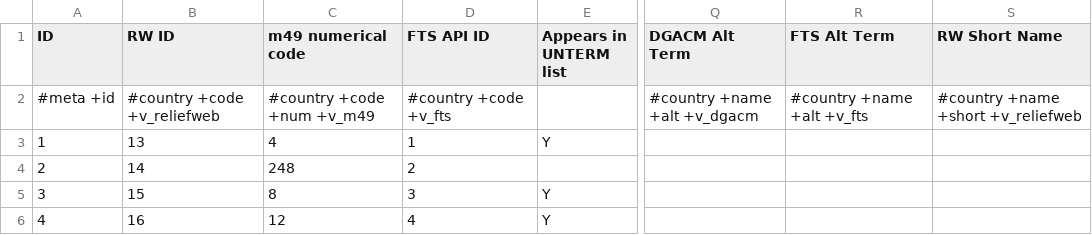
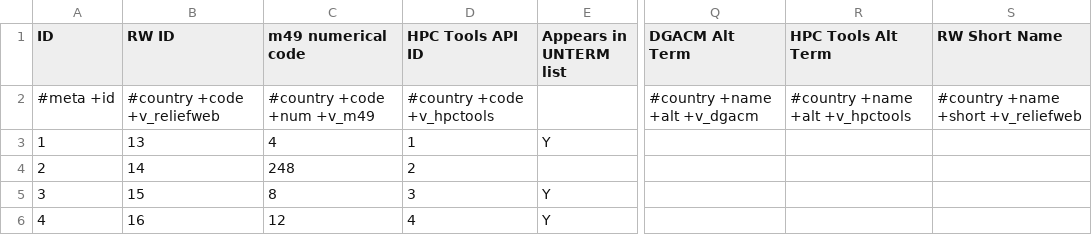
Before and after one commit to andy-isoc/hdx-python-country, a CSV file: src/hdx/location/Countries & Territories Taxonomy MVP - C&T Taxonomy with HXL Tags.csv, drawn as a sheet; only a part is shown, gaps mark what is left out; the diff names each change by its address in the sheet, - before the commit and + after, or states it on an @@ line.

Commit message:
Replace fts with hpc tools (#74)

```diff
--- a/src/hdx/location/Countries & Territories Taxonomy MVP - C&T Taxonomy with HXL Tags.csv
+++ b/src/hdx/location/Countries & Territories Taxonomy MVP - C&T Taxonomy with HXL Tags.csv
-D1: FTS API ID
+D1: HPC Tools API ID
-R1: FTS Alt Term
+R1: HPC Tools Alt Term
-D2 (HPC Tools API ID): #country +code +v_fts
+D2 (HPC Tools API ID): #country +code +v_hpctools
-R2 (HPC Tools Alt Term): #country +name +alt +v_fts
+R2 (HPC Tools Alt Term): #country +name +alt +v_hpctools
```
Also changed, not shown: 3 other files.
